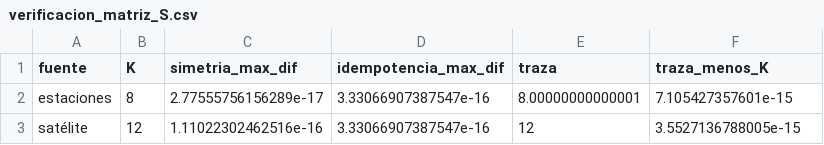
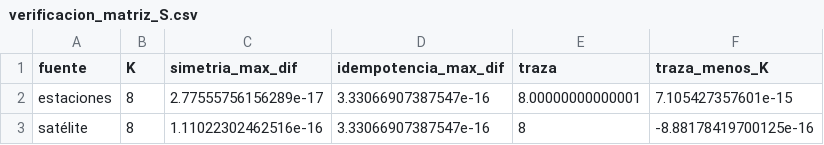
Before and after one commit to JuanHoyos329/lluvia-valle-kan, a CSV file: salidas_fase1/verificacion_matriz_S.csv, drawn as a sheet.

```diff
--- a/salidas_fase1/verificacion_matriz_S.csv
+++ b/salidas_fase1/verificacion_matriz_S.csv
@@ -2,2 +2,2 @@
 "estaciones",8,2.77555756156289e-17,3.33066907387547e-16,8.00000000000001,7.105427357601e-15
-"satélite",12,1.11022302462516e-16,3.33066907387547e-16,12,3.5527136788005e-15
+"satélite",8,1.11022302462516e-16,3.33066907387547e-16,8,-8.88178419700125e-16
```
Also changed, not shown: salidas_fase1/base_info.csv, salidas_fase1/coeficientes_estaciones.csv, 5 other files.
